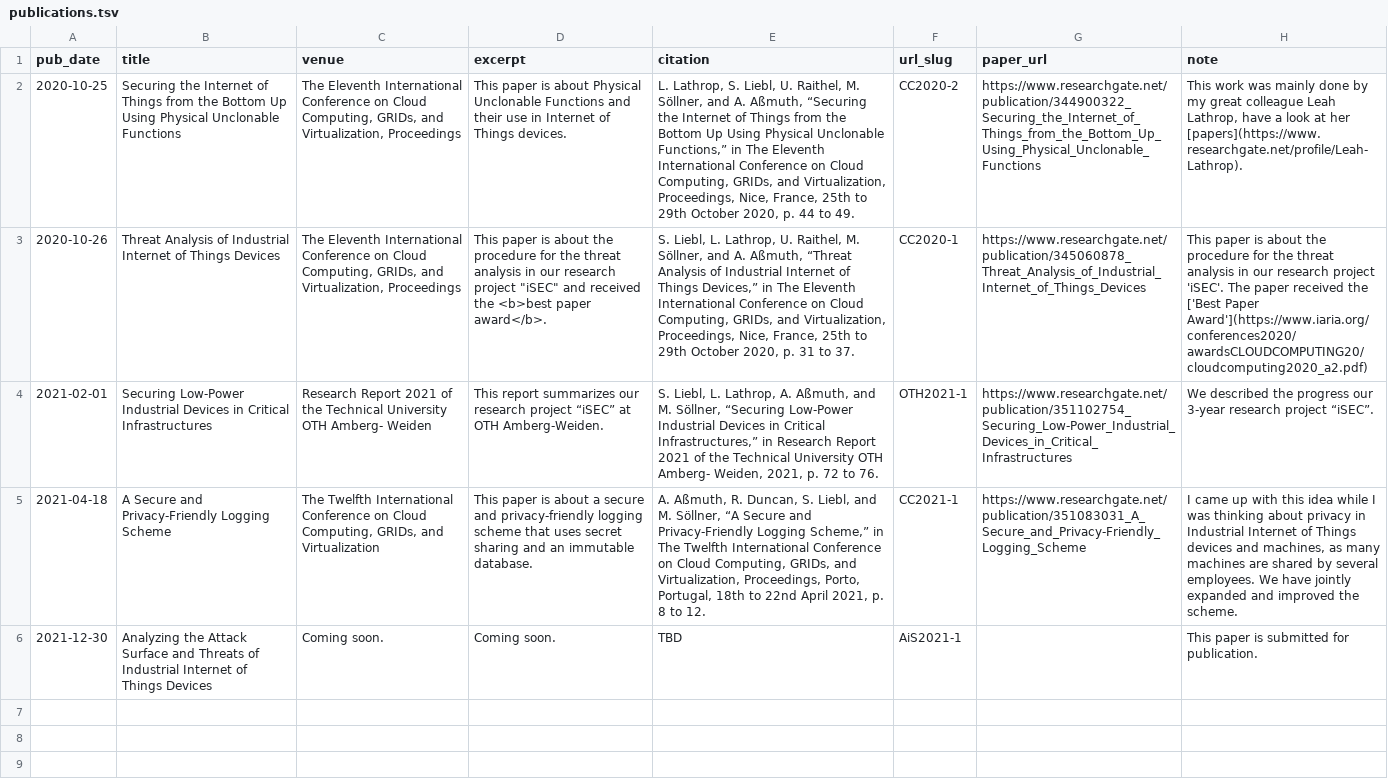
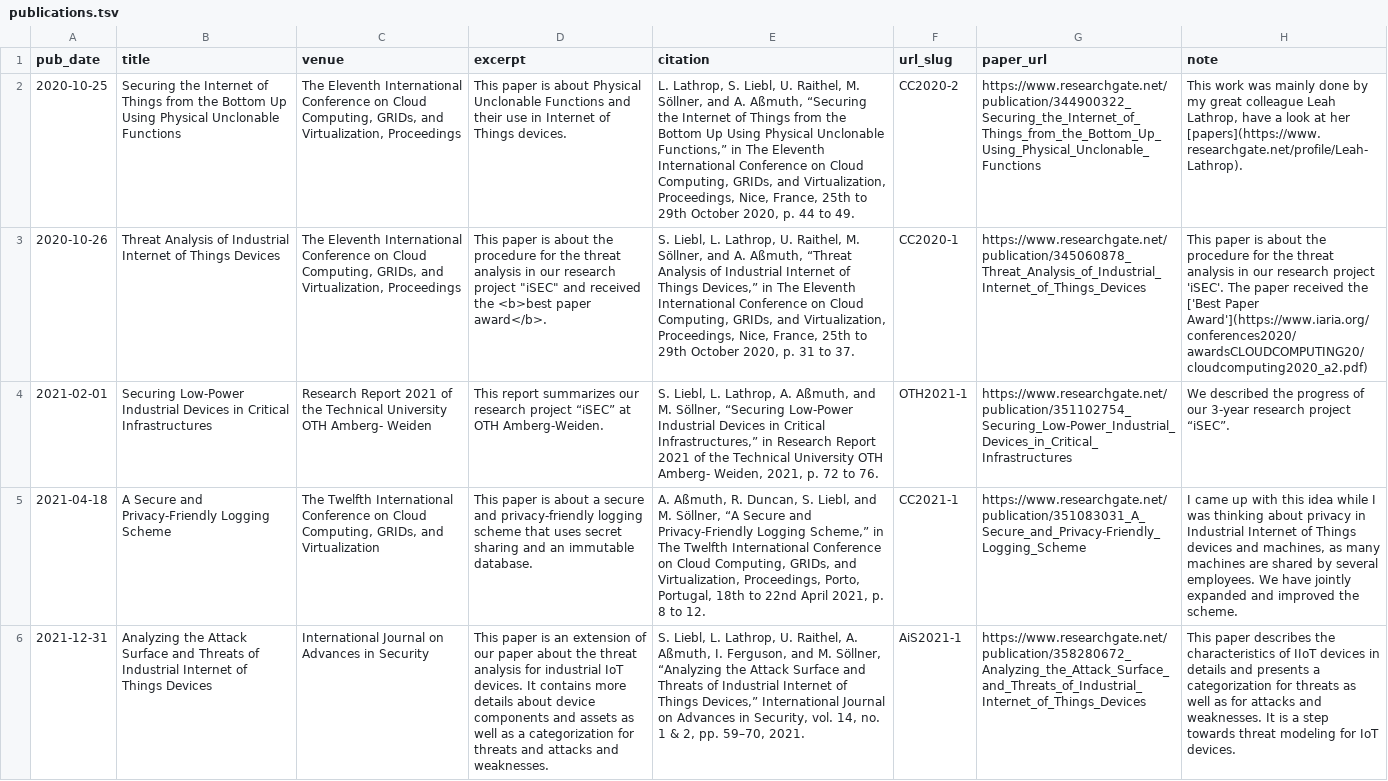
Before and after one commit to SecSimon/SecSimon.github.io, a TSV file: markdown_generator/publications.tsv, drawn as a sheet; removed rows and columns are numbered as before the commit, all else as after; the diff names each change by its address in the sheet, - before the commit and + after, or states it on an @@ line.

Commit message:
AiS Paper

```diff
--- a/markdown_generator/publications.tsv
+++ b/markdown_generator/publications.tsv
-H4 (note): …the progress our 3-year…
+H4 (note): …the progress of our 3-year…
-row 6: 2021-12-30 | Analyzing the Attack Surface and Threats of Industrial Internet of Things Devices | Coming soon. | Coming soon. | TBD | AiS2021-1 |  | This paper is submitted for publication.
+row 6: 2021-12-31 | Analyzing the Attack Surface and Threats of Industrial Internet of Things Devices | International Journal on Advances in Security | This paper is an extension of our paper about the threat analysis for industrial IoT devices. It contains more details about device components and assets as well as a categorization for threats and attacks and weaknesses. | S. Liebl, L. Lathrop, U. Raithel, A. Aßmuth, I. Ferguson, and M. Söllner, “Analyzing the Attack Surface and Threats of Industrial Internet of Things Devices,” International Journal on Advances in Security, vol. 14, no. 1 & 2, pp. 59–70, 2021. | AiS2021-1 | https://www.researchgate.net/publication/358280672_Analyzing_the_Attack_Surface_and_Threats_of_Industrial_Internet_of_Things_Devices | This paper describes the characteristics of IIoT devices in details and presents a categorization for threats as well as for attacks and weaknesses. It is a step towards threat modeling for IoT devices.
```
Also changed, not shown: 4 other files.
